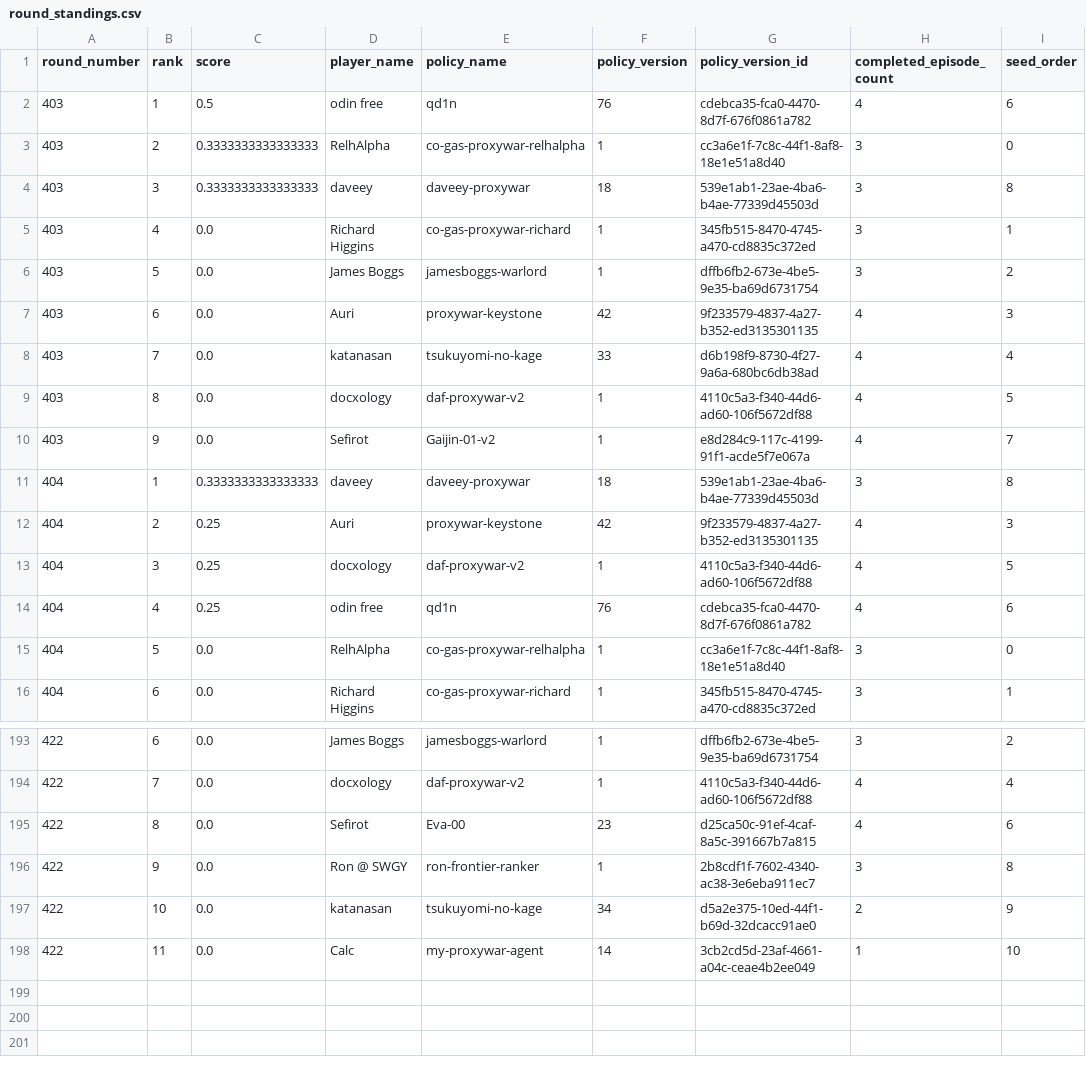
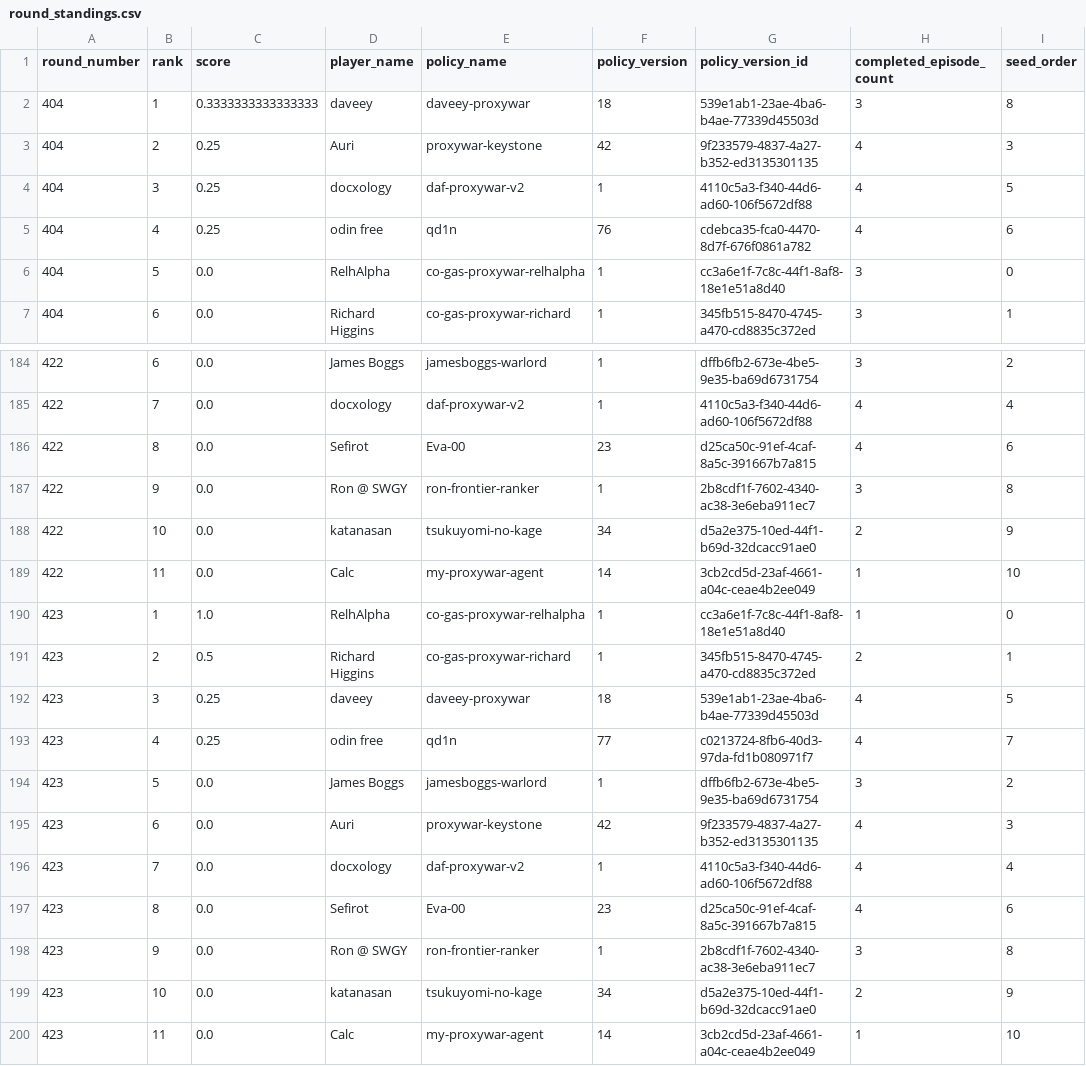
Before and after one commit to welttowelt/proxywar-coworld-starter, a CSV file: data/analysis/round_standings.csv, drawn as a sheet; only a part is shown, gaps mark what is left out; removed rows and columns are numbered as before the commit, all else as after; the diff names each change by its address in the sheet, - before the commit and + after, or states it on an @@ line.

Commit message:
Refresh Proxy War dashboard data

```diff
--- a/data/analysis/round_standings.csv
+++ b/data/analysis/round_standings.csv
-row 2: 403 | 1 | 0.5 | odin free | qd1n | 76 | cdebca35-fca0-4470-8d7f-676f0861a782 | 4 | 6
-row 3: 403 | 2 | 0.3333333333333333 | RelhAlpha | co-gas-proxywar-relhalpha | 1 | cc3a6e1f-7c8c-44f1-8af8-18e1e51a8d40 | 3 | 0
-row 4: 403 | 3 | 0.3333333333333333 | daveey | daveey-proxywar | 18 | 539e1ab1-23ae-4ba6-b4ae-77339d45503d | 3 | 8
-row 5: 403 | 4 | 0.0 | Richard Higgins | co-gas-proxywar-richard | 1 | 345fb515-8470-4745-a470-cd8835c372ed | 3 | 1
-row 6: 403 | 5 | 0.0 | James Boggs | jamesboggs-warlord | 1 | dffb6fb2-673e-4be5-9e35-ba69d6731754 | 3 | 2
-row 7: 403 | 6 | 0.0 | Auri | proxywar-keystone | 42 | 9f233579-4837-4a27-b352-ed3135301135 | 4 | 3
-row 8: 403 | 7 | 0.0 | katanasan | tsukuyomi-no-kage | 33 | d6b198f9-8730-4f27-9a6a-680bc6db38ad | 4 | 4
-row 9: 403 | 8 | 0.0 | docxology | daf-proxywar-v2 | 1 | 4110c5a3-f340-44d6-ad60-106f5672df88 | 4 | 5
-row 10: 403 | 9 | 0.0 | Sefirot | Gaijin-01-v2 | 1 | e8d284c9-117c-4199-91f1-acde5f7e067a | 4 | 7
+row 190: 423 | 1 | 1.0 | RelhAlpha | co-gas-proxywar-relhalpha | 1 | cc3a6e1f-7c8c-44f1-8af8-18e1e51a8d40 | 1 | 0
+row 191: 423 | 2 | 0.5 | Richard Higgins | co-gas-proxywar-richard | 1 | 345fb515-8470-4745-a470-cd8835c372ed | 2 | 1
+row 192: 423 | 3 | 0.25 | daveey | daveey-proxywar | 18 | 539e1ab1-23ae-4ba6-b4ae-77339d45503d | 4 | 5
+row 193: 423 | 4 | 0.25 | odin free | qd1n | 77 | c0213724-8fb6-40d3-97da-fd1b080971f7 | 4 | 7
+row 194: 423 | 5 | 0.0 | James Boggs | jamesboggs-warlord | 1 | dffb6fb2-673e-4be5-9e35-ba69d6731754 | 3 | 2
+row 195: 423 | 6 | 0.0 | Auri | proxywar-keystone | 42 | 9f233579-4837-4a27-b352-ed3135301135 | 4 | 3
+row 196: 423 | 7 | 0.0 | docxology | daf-proxywar-v2 | 1 | 4110c5a3-f340-44d6-ad60-106f5672df88 | 4 | 4
+row 197: 423 | 8 | 0.0 | Sefirot | Eva-00 | 23 | d25ca50c-91ef-4caf-8a5c-391667b7a815 | 4 | 6
+row 198: 423 | 9 | 0.0 | Ron @ SWGY | ron-frontier-ranker | 1 | 2b8cdf1f-7602-4340-ac38-3e6eba911ec7 | 3 | 8
+row 199: 423 | 10 | 0.0 | katanasan | tsukuyomi-no-kage | 34 | d5a2e375-10ed-44f1-b69d-32dcacc91ae0 | 2 | 9
+row 200: 423 | 11 | 0.0 | Calc | my-proxywar-agent | 14 | 3cb2cd5d-23af-4661-a04c-ceae4b2ee049 | 1 | 10
```
Also changed, not shown: data/analysis/ffa_phase_profile.csv, data/analysis/player_performance.csv, 40 other files.
